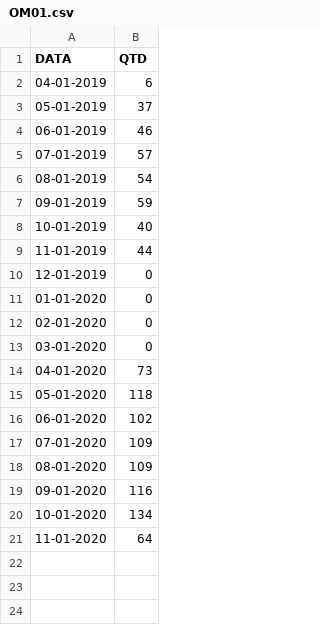
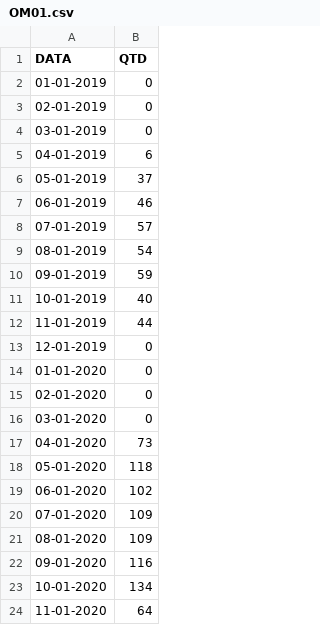
Before and after one commit to MaxwellPaparelli/Time_Series, a CSV file: OM01.csv, drawn as a sheet.

Commit message:
Update OM01.csv

```diff
--- a/OM01.csv
+++ b/OM01.csv
@@ -1,2 +1,5 @@
 DATA,QTD
+01-01-2019,0
+02-01-2019,0
+03-01-2019,0
 04-01-2019,6
```
